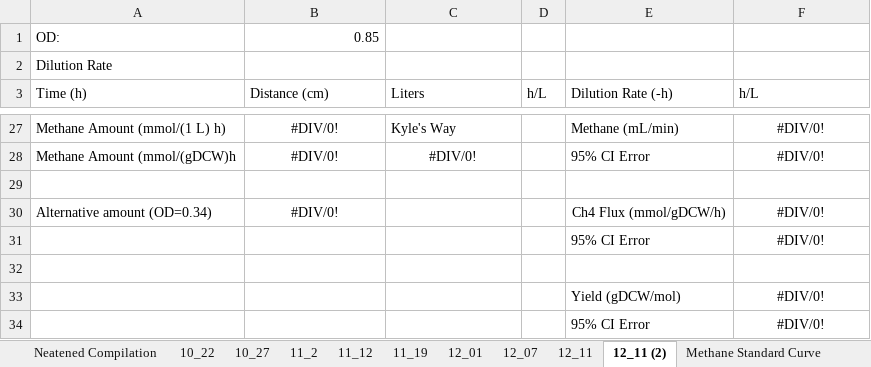
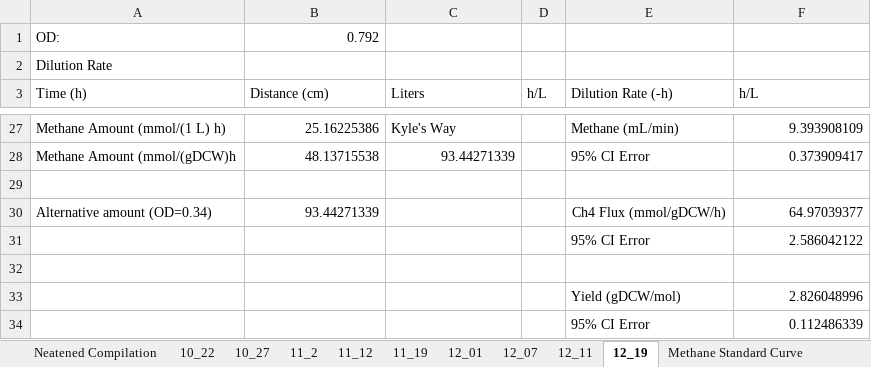
Before and after one commit to marichards/methanococcus, an Excel workbook: Experimental Results/dilution rate measurements w compilation.xlsx, sheet 12_19, drawn as a sheet; only a part is shown, gaps mark what is left out; values as stored, in another font and other column widths than the file's, no borders; the diff covers the shown part only; the diff names each change by its address in the sheet, - before the commit and + after, or states it on an @@ line.

```diff
--- a/Experimental Results/dilution rate measurements w compilation.xlsx (sheet 12_19)
+++ b/Experimental Results/dilution rate measurements w compilation.xlsx (sheet 12_19)
-sheet tab: 12_11 (2)
+sheet tab: 12_19
-B1 (Distance (cm)): 0.85
+B1 (Distance (cm)): 0.792
-B27 alignment: center
+B27 alignment: right
-B27 (Distance (cm)): #DIV/0!
+B27 (Distance (cm)): 25.16225386
-F27 (h/L): #DIV/0!
+F27 (h/L): 9.393908109
-F27:F28 alignment: center
+F27:F28 alignment: right
-B28 (Distance (cm)): #DIV/0!
+B28 (Distance (cm)): 48.13715538
-B28:C28 alignment: center
+B28:C28 alignment: right
-C28 (Liters): #DIV/0!
+C28 (Liters): 93.44271339
-F28 (h/L): #DIV/0!
+F28 (h/L): 0.373909417
-B30 (Distance (cm)): #DIV/0!
+B30 (Distance (cm)): 93.44271339
-B30 alignment: center
+B30 alignment: right
-F30 (h/L): #DIV/0!
+F30 (h/L): 64.97039377
-F30:F31 alignment: center
+F30:F31 alignment: right
-F31 (h/L): #DIV/0!
+F31 (h/L): 2.586042122
-F33 (h/L): #DIV/0!
+F33 (h/L): 2.826048996
-F33:F34 alignment: center
+F33:F34 alignment: right
-F34 (h/L): #DIV/0!
+F34 (h/L): 0.112486339
```
Also changed, not shown: 8 added rows, 8 removed rows, 17 edited cells and cell formats elsewhere in this sheet, sheet Neatened Compilation, charts or pictures, Experimental Results/cell dry weight measurements.xlsx.
